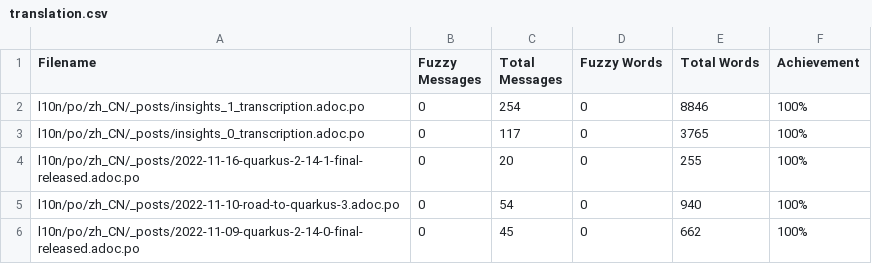
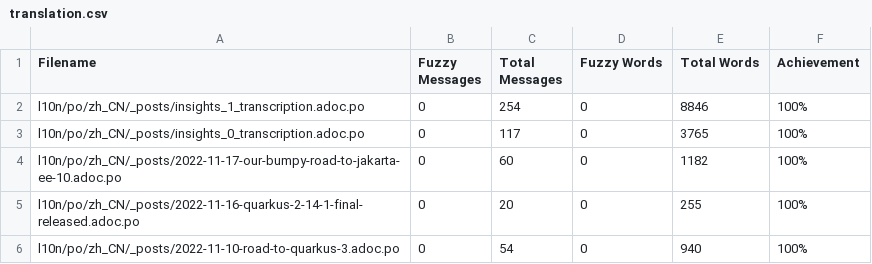
Before and after one commit to giant35/quarkusZH, a CSV file: l10n/stats/translation.csv, drawn as a sheet; only a part is shown; the shorter side is filled out with more unchanged rows; the diff names each change by its address in the sheet, - before the commit and + after, or states it on an @@ line.

Commit message:
Update translation stats

```diff
--- a/l10n/stats/translation.csv
+++ b/l10n/stats/translation.csv
+row 4: l10n/po/zh_CN/_posts/2022-11-17-our-bumpy-road-to-jakarta-ee-10.adoc.po | 0 | 60 | 0 | 1182 | 100%
```
